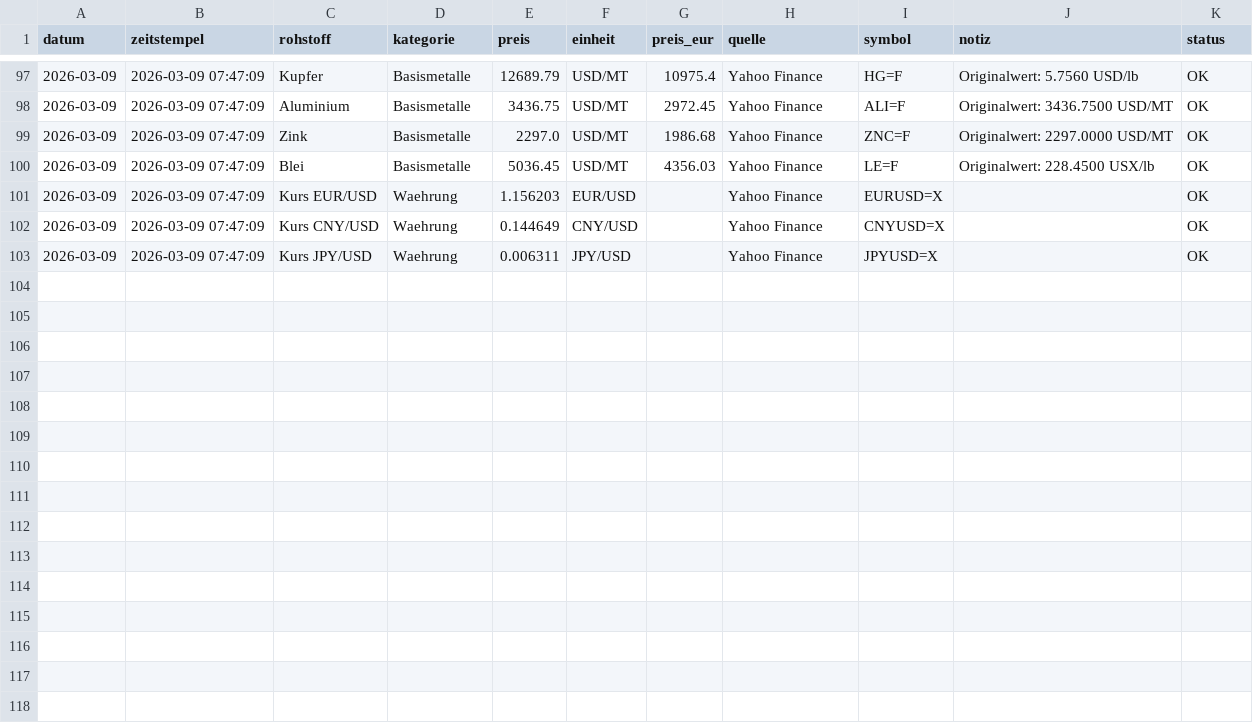
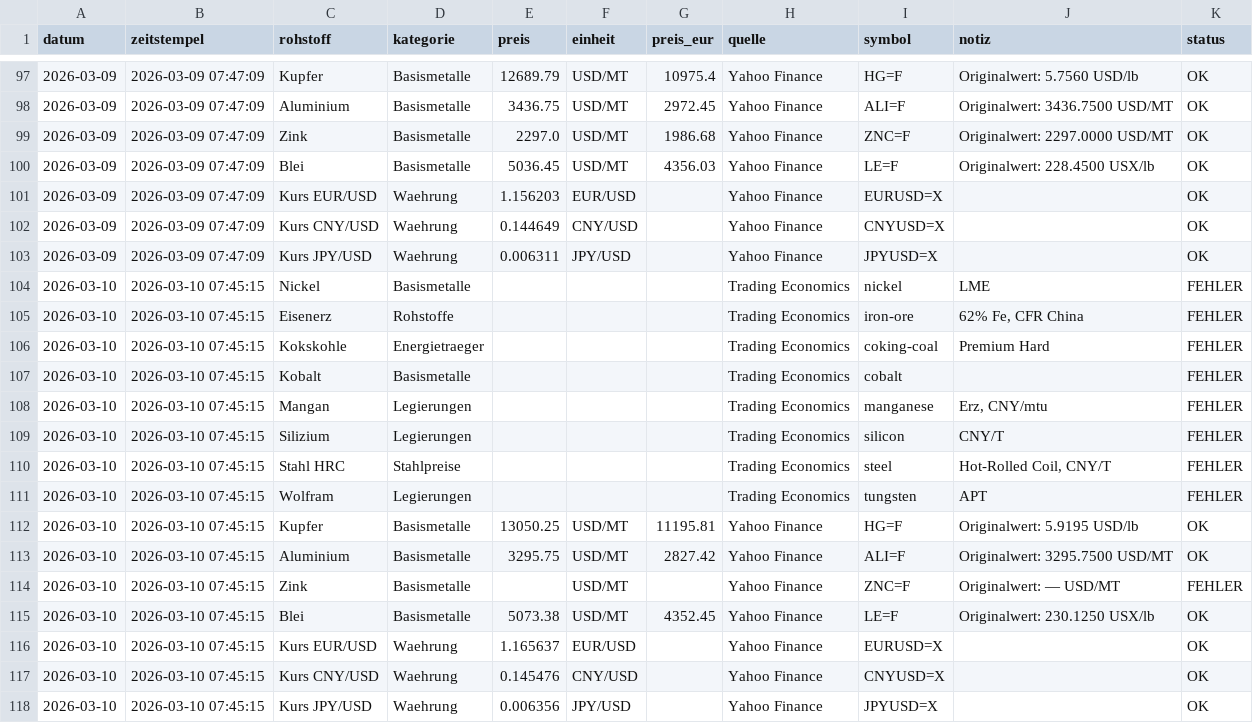
Before and after one commit to Pjoern/raw-material-prices-crawler, a CSV file: data/prices_history.csv, drawn as a sheet; only a part is shown, gaps mark what is left out; the diff names each change by its address in the sheet, - before the commit and + after, or states it on an @@ line.

```diff
--- a/data/prices_history.csv
+++ b/data/prices_history.csv
+row 104: 2026-03-10 | 2026-03-10 07:45:15 | Nickel | Basismetalle |  |  |  | Trading Economics | nickel | LME | FEHLER
+row 105: 2026-03-10 | 2026-03-10 07:45:15 | Eisenerz | Rohstoffe |  |  |  | Trading Economics | iron-ore | 62% Fe, CFR China | FEHLER
+row 106: 2026-03-10 | 2026-03-10 07:45:15 | Kokskohle | Energietraeger |  |  |  | Trading Economics | coking-coal | Premium Hard | FEHLER
+row 107: 2026-03-10 | 2026-03-10 07:45:15 | Kobalt | Basismetalle |  |  |  | Trading Economics | cobalt |  | FEHLER
+row 108: 2026-03-10 | 2026-03-10 07:45:15 | Mangan | Legierungen |  |  |  | Trading Economics | manganese | Erz, CNY/mtu | FEHLER
+row 109: 2026-03-10 | 2026-03-10 07:45:15 | Silizium | Legierungen |  |  |  | Trading Economics | silicon | CNY/T | FEHLER
+row 110: 2026-03-10 | 2026-03-10 07:45:15 | Stahl HRC | Stahlpreise |  |  |  | Trading Economics | steel | Hot-Rolled Coil, CNY/T | FEHLER
+row 111: 2026-03-10 | 2026-03-10 07:45:15 | Wolfram | Legierungen |  |  |  | Trading Economics | tungsten | APT | FEHLER
+row 112: 2026-03-10 | 2026-03-10 07:45:15 | Kupfer | Basismetalle | 13050.25 | USD/MT | 11195.81 | Yahoo Finance | HG=F | Originalwert: 5.9195 USD/lb | OK
+row 113: 2026-03-10 | 2026-03-10 07:45:15 | Aluminium | Basismetalle | 3295.75 | USD/MT | 2827.42 | Yahoo Finance | ALI=F | Originalwert: 3295.7500 USD/MT | OK
+row 114: 2026-03-10 | 2026-03-10 07:45:15 | Zink | Basismetalle |  | USD/MT |  | Yahoo Finance | ZNC=F | Originalwert: — USD/MT | FEHLER
+row 115: 2026-03-10 | 2026-03-10 07:45:15 | Blei | Basismetalle | 5073.38 | USD/MT | 4352.45 | Yahoo Finance | LE=F | Originalwert: 230.1250 USX/lb | OK
+row 116: 2026-03-10 | 2026-03-10 07:45:15 | Kurs EUR/USD | Waehrung | 1.165637 | EUR/USD |  | Yahoo Finance | EURUSD=X |  | OK
+row 117: 2026-03-10 | 2026-03-10 07:45:15 | Kurs CNY/USD | Waehrung | 0.145476 | CNY/USD |  | Yahoo Finance | CNYUSD=X |  | OK
+row 118: 2026-03-10 | 2026-03-10 07:45:15 | Kurs JPY/USD | Waehrung | 0.006356 | JPY/USD |  | Yahoo Finance | JPYUSD=X |  | OK
```
Also changed, not shown: 1 other file.
